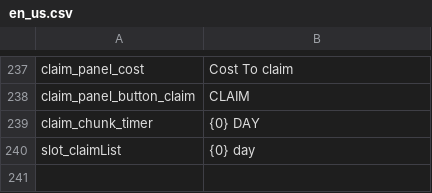
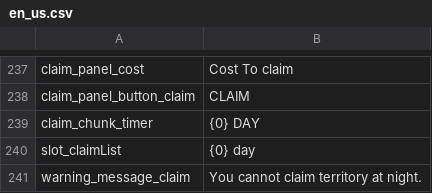
Before and after one commit to JoKangHyeon/TowerAndDragon, a CSV file: Assets/StreamingAssets/Localization/en_us.csv, drawn as a sheet; only a part is shown, gaps mark what is left out; the diff names each change by its address in the sheet, - before the commit and + after, or states it on an @@ line.

```diff
--- a/Assets/StreamingAssets/Localization/en_us.csv
+++ b/Assets/StreamingAssets/Localization/en_us.csv
+row 241: warning_message_claim | You cannot claim territory at night.
```
Also changed, not shown: 2 other files.
